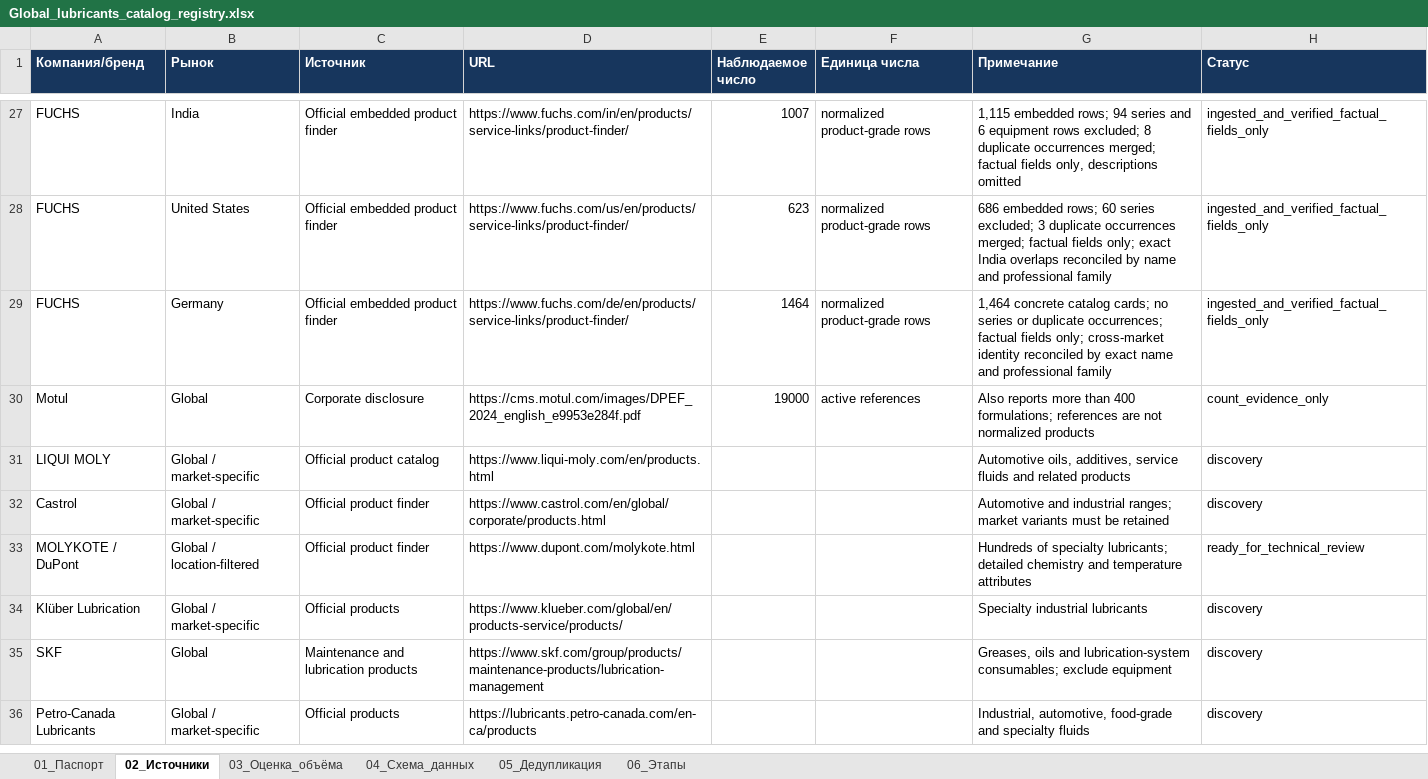
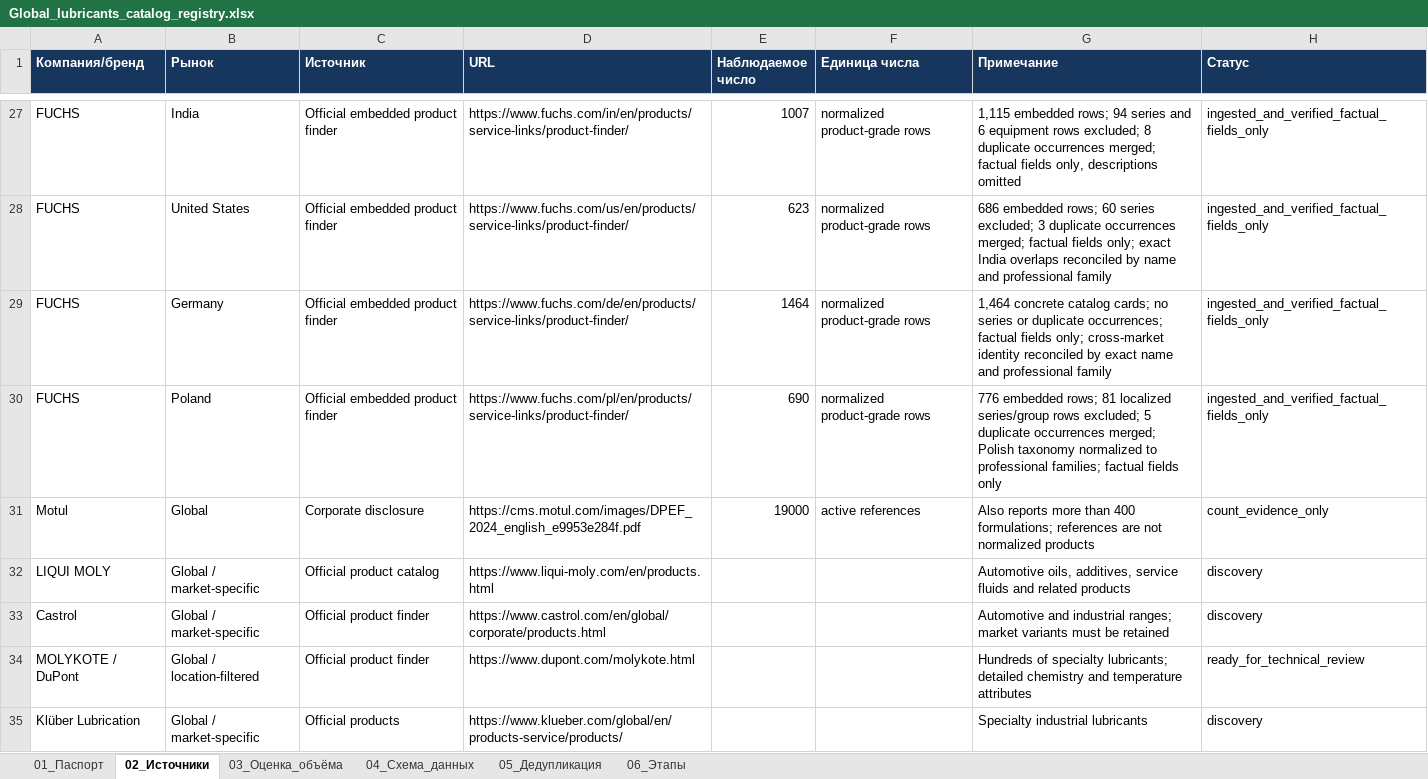
Before and after one commit to temuradhamson/mfclassifier, an Excel workbook: deliverables/Global_lubricants_catalog_registry.xlsx, sheet 02_Источники, drawn as a sheet; only a part is shown, gaps mark what is left out; the shorter side is filled out with more unchanged rows; values as stored, in another font and other column widths than the file's, no borders; the diff names each change by its address in the sheet, - before the commit and + after, or states it on an @@ line.

Commit message:
Ingest FUCHS Poland product catalog

```diff
--- a/deliverables/Global_lubricants_catalog_registry.xlsx (sheet 02_Источники)
+++ b/deliverables/Global_lubricants_catalog_registry.xlsx (sheet 02_Источники)
+row 30: FUCHS | Poland | Official embedded product finder | https://www.fuchs.com/pl/en/products/service-links/product-finder/ | 690 | normalized product-grade rows | 776 embedded rows; 81 localized series/group rows excluded; 5 duplicate occurrences merged; Polish taxonomy normalized to professional families; factual fields only | ingested_and_verified_factual_fields_only
```
Also changed, not shown: 13 other files.
